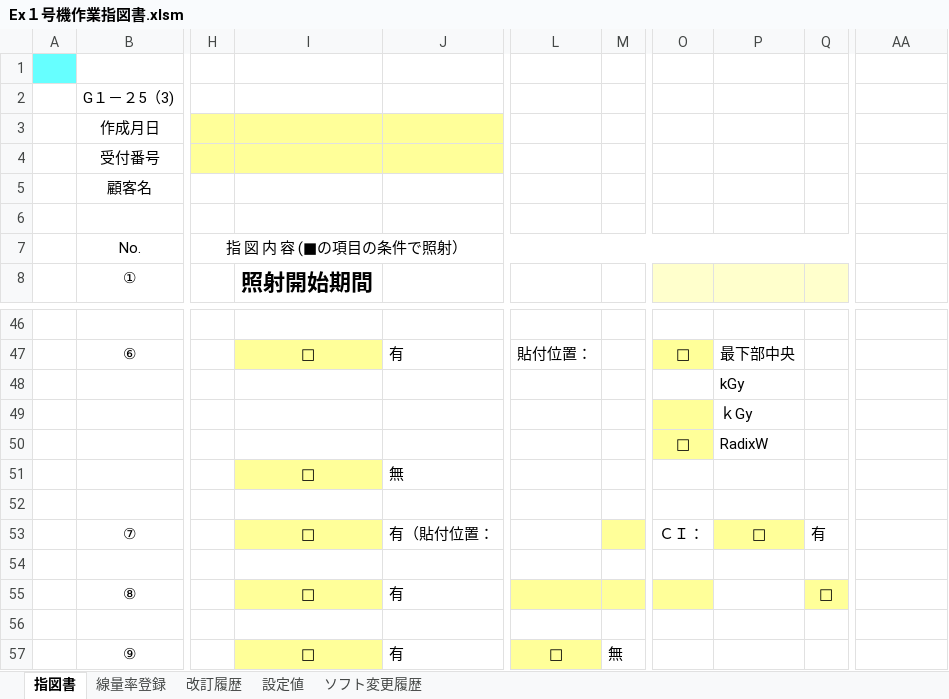
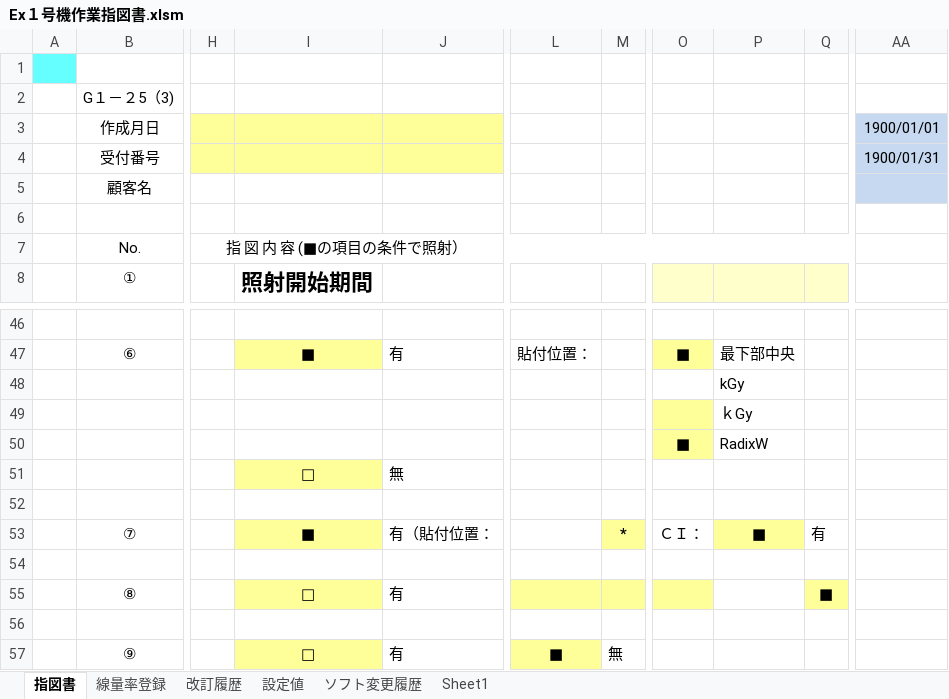
Before and after one commit to TeckVeho/sdc-refactoring, an Excel workbook: xlms/Ex１号機作業指図書.xlsm, sheet 指図書, drawn as a sheet; only a part is shown, gaps mark what is left out; values as stored, in another font and other column widths than the file's, no borders; charts and pictures and conditional formats not drawn; the diff covers the shown part only; the diff names each change by its address in the sheet, - before the commit and + after, or states it on an @@ line.

```diff
--- a/xlms/Ex１号機作業指図書.xlsm (sheet 指図書)
+++ b/xlms/Ex１号機作業指図書.xlsm (sheet 指図書)
+sheet tab: Sheet1
-AA3: (empty)
+AA3: 1900/01/01
-AA3:AA5 fill: none
+AA3:AA5 fill: #C6D9F1
-AA4: (empty)
+AA4: 1900/01/31
-I47: □
+I47: ■
-O47: □
+O47: ■
-O50: □
+O50: ■
-I53: □
+I53: ■
-M53: (empty)
+M53: *
-P53: □
+P53: ■
-Q55: □
+Q55: ■
-L57: □
+L57: ■
```
Also changed, not shown: 5 added rows, 5 removed rows, 4 edited cells, cell formats and merged cells elsewhere in this sheet, sheet 設定値, formulas that keep their value, charts or pictures, xlms/ExMenu.xlsm, xlms/Ex出荷方法報告書発行登録.xlsm, 17 other files.
